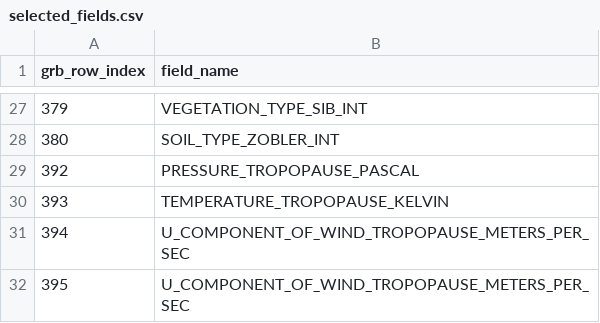
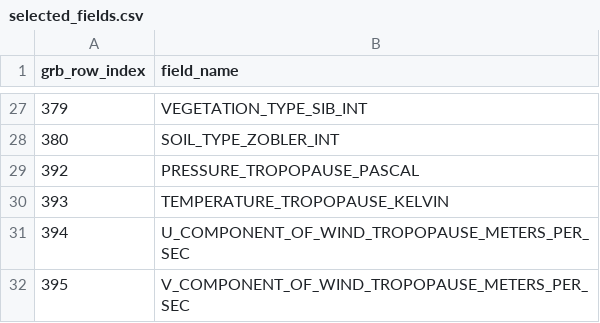
Before and after one commit to inf0rmatiker/grb-to-csv, a CSV file: selected_fields.csv, drawn as a sheet; only a part is shown, gaps mark what is left out.

Commit message:
Fix header

```diff
--- a/selected_fields.csv
+++ b/selected_fields.csv
@@ -31,2 +31,2 @@ grb_row_index,field_name
 394,U_COMPONENT_OF_WIND_TROPOPAUSE_METERS_PER_SEC
-395,U_COMPONENT_OF_WIND_TROPOPAUSE_METERS_PER_SEC
+395,V_COMPONENT_OF_WIND_TROPOPAUSE_METERS_PER_SEC
```
